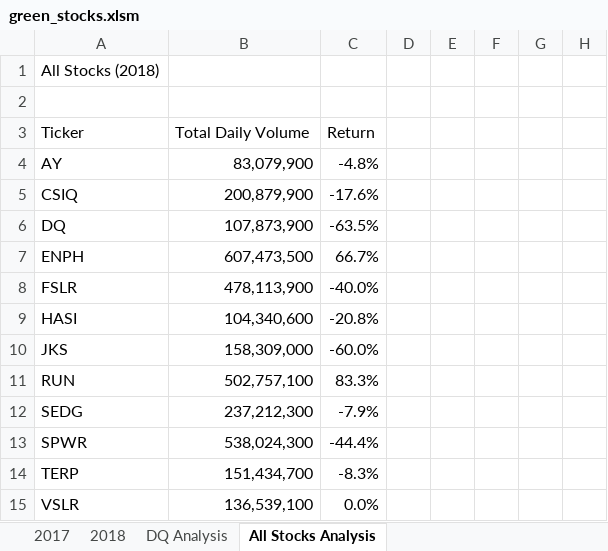
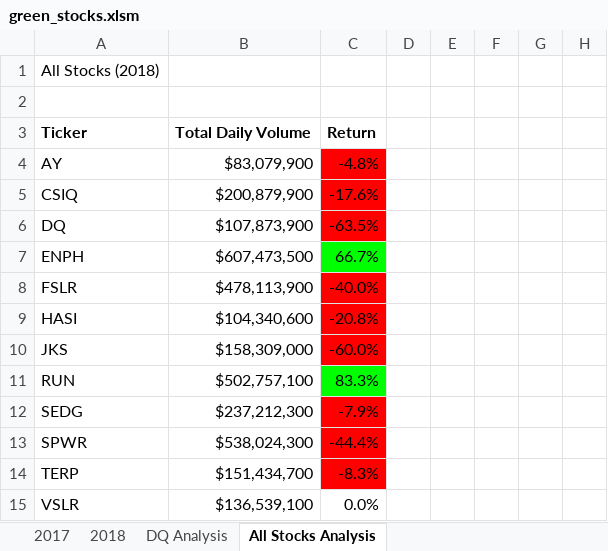
Before and after one commit to davidbates99/stock-analysis2.0, an Excel workbook: green_stocks.xlsm, sheet All Stocks Analysis, drawn as a sheet; only a part is shown; values as stored, in another font and other column widths than the file's, no borders; the diff names each change by its address in the sheet, - before the commit and + after, or states it on an @@ line.

Commit message:
another revision

```diff
--- a/green_stocks.xlsm (sheet All Stocks Analysis)
+++ b/green_stocks.xlsm (sheet All Stocks Analysis)
-A3:C3 bold: off
+A3:C3 bold: on
-B4: 83,079,900
+B4: $83,079,900
-C4:C6 fill: none
+C4:C6 fill: #FF0000
-B5: 200,879,900
+B5: $200,879,900
-B6: 107,873,900
+B6: $107,873,900
-B7: 607,473,500
+B7: $607,473,500
-C7 fill: none
+C7 fill: #00FF00
-B8: 478,113,900
+B8: $478,113,900
-C8:C10 fill: none
+C8:C10 fill: #FF0000
-B9: 104,340,600
+B9: $104,340,600
-B10: 158,309,000
+B10: $158,309,000
-B11: 502,757,100
+B11: $502,757,100
-C11 fill: none
+C11 fill: #00FF00
-B12: 237,212,300
+B12: $237,212,300
-C12:C14 fill: none
+C12:C14 fill: #FF0000
-B13: 538,024,300
+B13: $538,024,300
-B14: 151,434,700
+B14: $151,434,700
-B15: 136,539,100
+B15: $136,539,100
```
